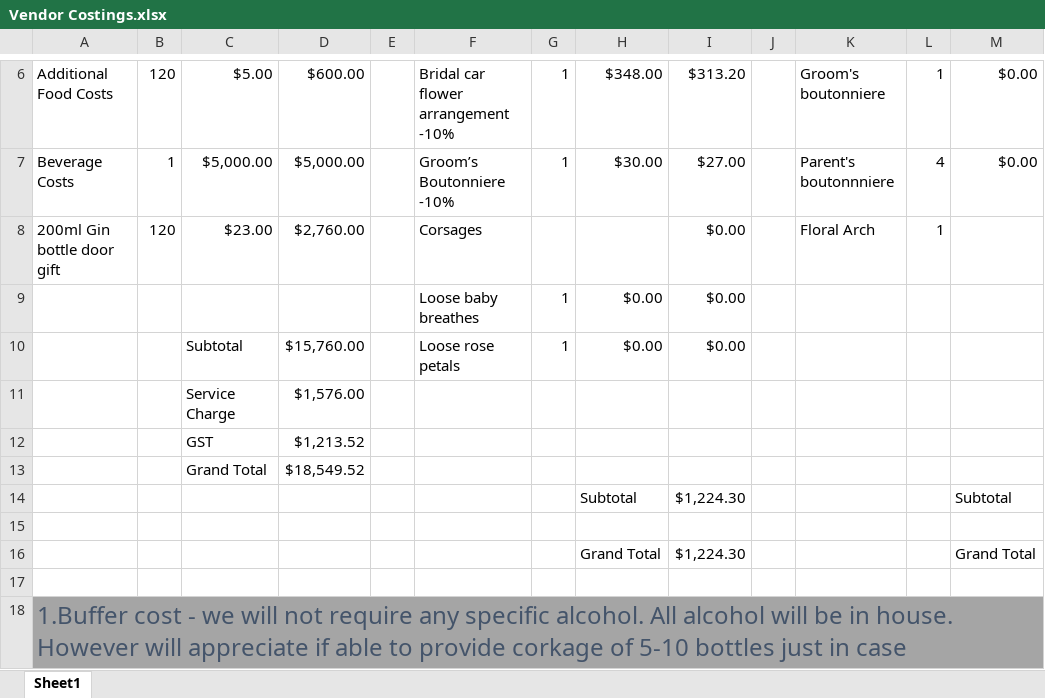
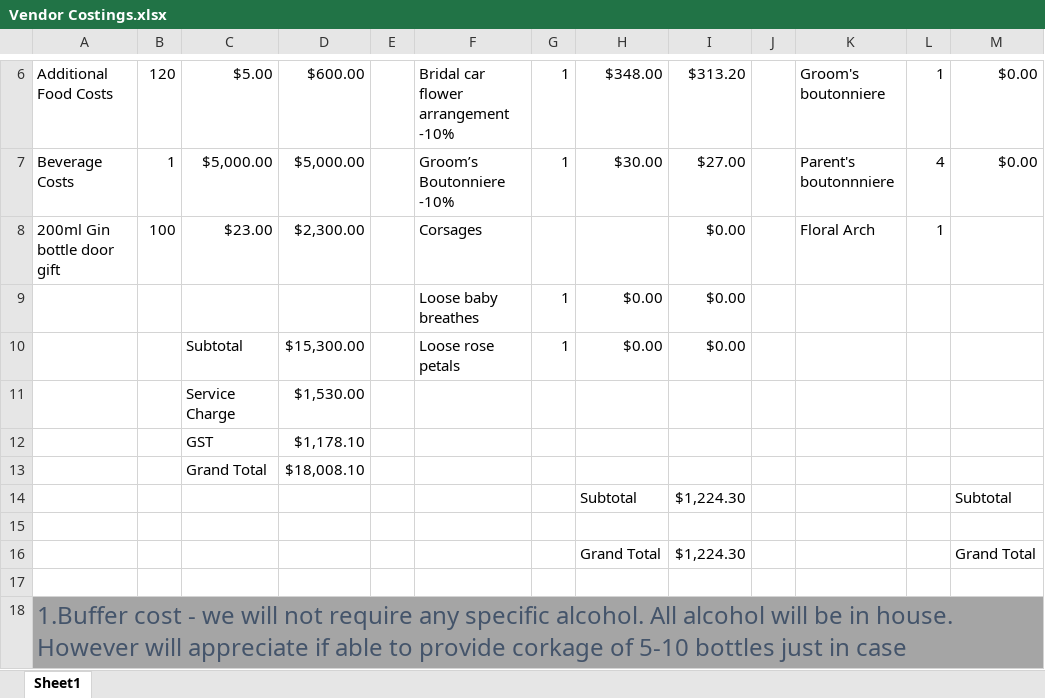
Before and after one commit to Gummibearssss/About, an Excel workbook: Wedding/Vendor Costings.xlsx, sheet Sheet1, drawn as a sheet; only a part is shown, gaps mark what is left out; values as stored, in another font and other column widths than the file's, no borders; the diff names each change by its address in the sheet, - before the commit and + after, or states it on an @@ line.

Commit message:
Update Vendor Costings.xlsx

```diff
--- a/Wedding/Vendor Costings.xlsx (sheet Sheet1)
+++ b/Wedding/Vendor Costings.xlsx (sheet Sheet1)
-B8: 120
+B8: 100
-D8: $2,760.00
+D8: $2,300.00
-D10: $15,760.00
+D10: $15,300.00
-D11: $1,576.00
+D11: $1,530.00
-D12: $1,213.52
+D12: $1,178.10
-D13: $18,549.52
+D13: $18,008.10
```
